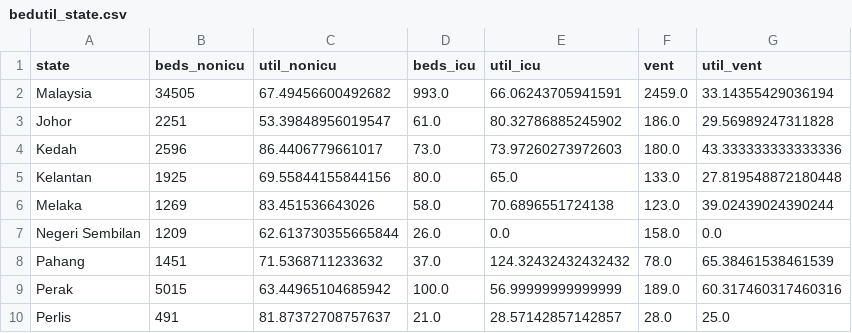
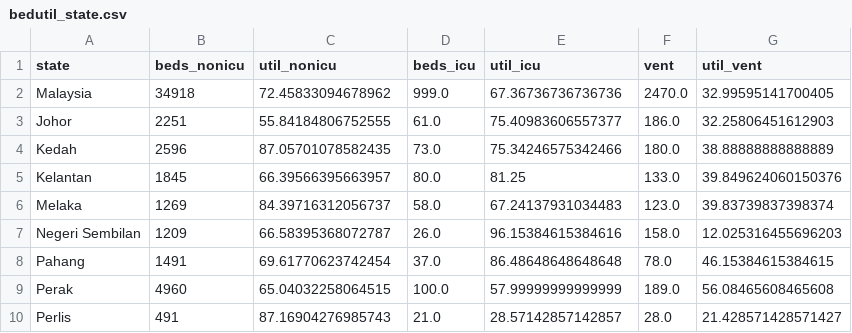
Before and after one commit to MoH-Malaysia/data-resources-public, a CSV file: bedutil_state.csv, drawn as a sheet; only a part is shown; the diff covers the shown part only.

Commit message:
Update: 2024-05-27

```diff
--- a/bedutil_state.csv
+++ b/bedutil_state.csv
@@ -1,10 +1,10 @@
 state,beds_nonicu,util_nonicu,beds_icu,util_icu,vent,util_vent
-Malaysia,34505,67.49456600492682,993.0,66.06243705941591,2459.0,33.14355429036194
-Johor,2251,53.39848956019547,61.0,80.32786885245902,186.0,29.56989247311828
-Kedah,2596,86.4406779661017,73.0,73.97260273972603,180.0,43.333333333333336
-Kelantan,1925,69.55844155844156,80.0,65.0,133.0,27.819548872180448
-Melaka,1269,83.451536643026,58.0,70.6896551724138,123.0,39.02439024390244
-Negeri Sembilan,1209,62.613730355665844,26.0,0.0,158.0,0.0
-Pahang,1451,71.5368711233632,37.0,124.32432432432432,78.0,65.38461538461539
-Perak,5015,63.44965104685942,100.0,56.99999999999999,189.0,60.317460317460316
-Perlis,491,81.87372708757637,21.0,28.57142857142857,28.0,25.0
+Malaysia,34918,72.45833094678962,999.0,67.36736736736736,2470.0,32.99595141700405
+Johor,2251,55.84184806752555,61.0,75.40983606557377,186.0,32.25806451612903
+Kedah,2596,87.05701078582435,73.0,75.34246575342466,180.0,38.88888888888889
+Kelantan,1845,66.39566395663957,80.0,81.25,133.0,39.849624060150376
+Melaka,1269,84.39716312056737,58.0,67.24137931034483,123.0,39.83739837398374
+Negeri Sembilan,1209,66.58395368072787,26.0,96.15384615384616,158.0,12.025316455696203
+Pahang,1491,69.61770623742454,37.0,86.48648648648648,78.0,46.15384615384615
+Perak,4960,65.04032258064515,100.0,57.99999999999999,189.0,56.08465608465608
+Perlis,491,87.16904276985743,21.0,28.57142857142857,28.0,21.428571428571427
```
Also changed, not shown: 30 edited cells elsewhere in this file.
